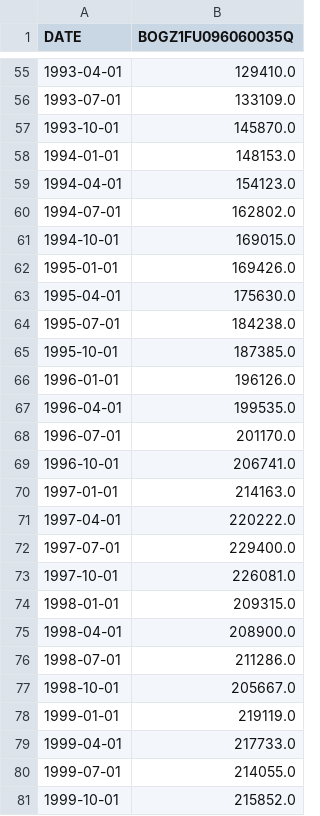
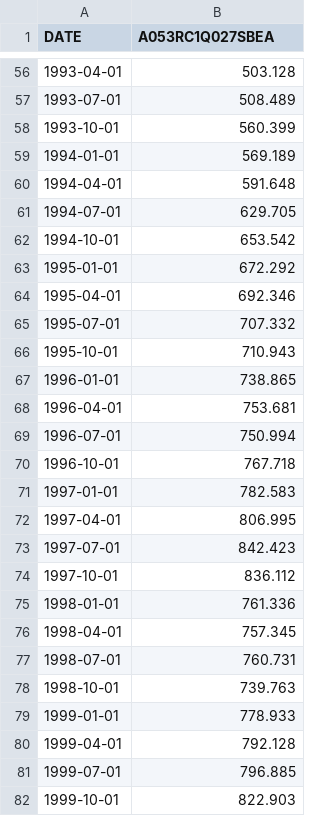
Before and after one commit to kmotia/ds2_final, a CSV file: raw_profit_ts.csv, drawn as a sheet; only a part is shown, gaps mark what is left out; the diff covers the shown part only.

```diff
--- a/raw_profit_ts.csv
+++ b/raw_profit_ts.csv
@@ -1 +1 @@
-DATE,BOGZ1FU096060035Q
+DATE,A053RC1Q027SBEA
@@ -55,27 +56,27 @@ DATE,BOGZ1FU096060035Q
-1993-04-01,129410.0
-1993-07-01,133109.0
-1993-10-01,145870.0
-1994-01-01,148153.0
-1994-04-01,154123.0
-1994-07-01,162802.0
-1994-10-01,169015.0
-1995-01-01,169426.0
-1995-04-01,175630.0
-1995-07-01,184238.0
-1995-10-01,187385.0
-1996-01-01,196126.0
-1996-04-01,199535.0
-1996-07-01,201170.0
-1996-10-01,206741.0
-1997-01-01,214163.0
-1997-04-01,220222.0
-1997-07-01,229400.0
-1997-10-01,226081.0
-1998-01-01,209315.0
-1998-04-01,208900.0
-1998-07-01,211286.0
-1998-10-01,205667.0
-1999-01-01,219119.0
-1999-04-01,217733.0
-1999-07-01,214055.0
-1999-10-01,215852.0
+1993-04-01,503.128
+1993-07-01,508.489
+1993-10-01,560.399
+1994-01-01,569.189
+1994-04-01,591.648
+1994-07-01,629.705
+1994-10-01,653.542
+1995-01-01,672.292
+1995-04-01,692.346
+1995-07-01,707.332
+1995-10-01,710.943
+1996-01-01,738.865
+1996-04-01,753.681
+1996-07-01,750.994
+1996-10-01,767.718
+1997-01-01,782.583
+1997-04-01,806.995
+1997-07-01,842.423
+1997-10-01,836.112
+1998-01-01,761.336
+1998-04-01,757.345
+1998-07-01,760.731
+1998-10-01,739.763
+1999-01-01,778.933
+1999-04-01,792.128
+1999-07-01,796.885
+1999-10-01,822.903
```
Also changed, not shown: 1 added row and 149 edited cells elsewhere in this file, 9 other files.
